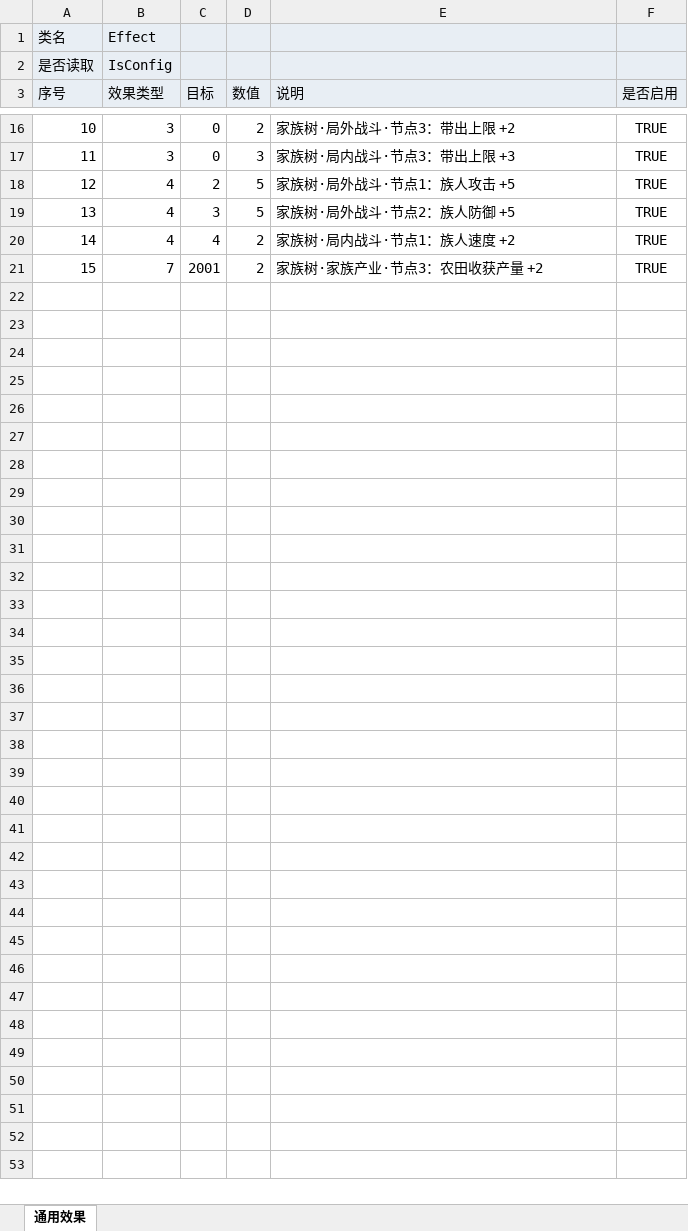
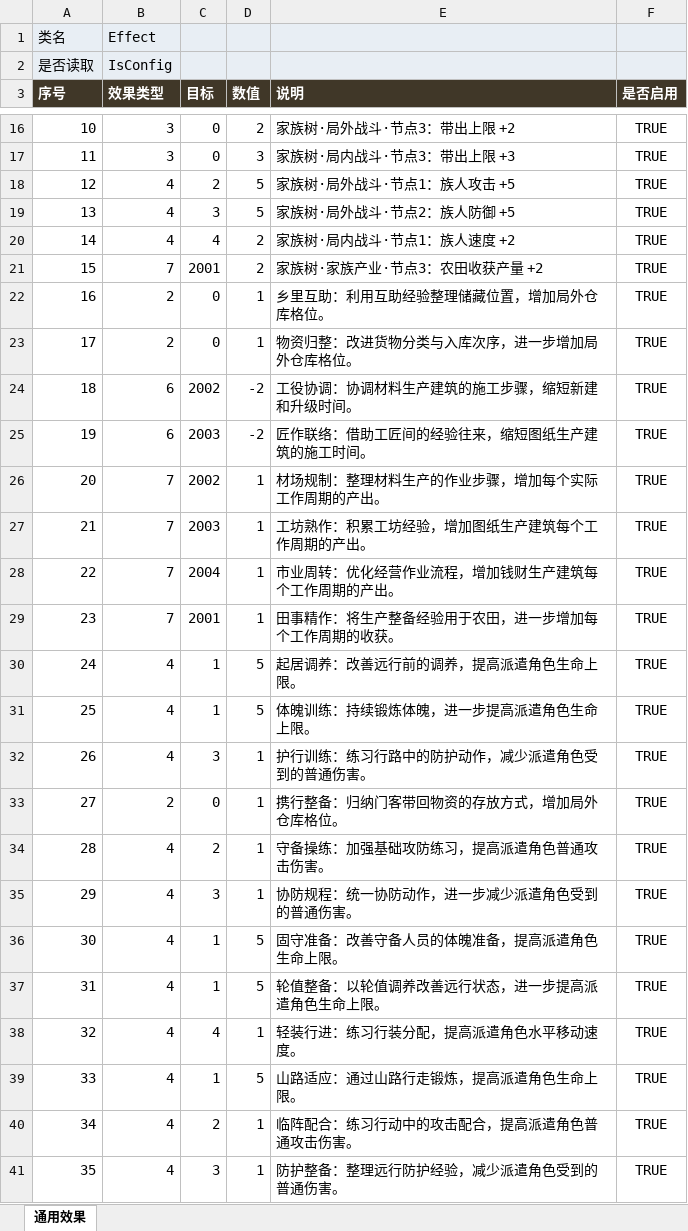
Before and after one commit to Ryan1566/Chaos_excel, an Excel workbook: EffectTable_效果表.xlsx, sheet 通用效果, drawn as a sheet; only a part is shown, gaps mark what is left out; values as stored, in another font and other column widths than the file's, no borders; the diff covers the shown part only; the diff names each change by its address in the sheet, - before the commit and + after, or states it on an @@ line.

```diff
--- a/EffectTable_效果表.xlsx (sheet 通用效果)
+++ b/EffectTable_效果表.xlsx (sheet 通用效果)
@@ A3:F3 fill: #E8EEF4 → #403728, bold: off → on, text colour: black → #FFFFFF @@
+row 22: 16 | 2 | 0 | 1 | 乡里互助：利用互助经验整理储藏位置，增加局外仓库格位。 | TRUE
+row 23: 17 | 2 | 0 | 1 | 物资归整：改进货物分类与入库次序，进一步增加局外仓库格位。 | TRUE
+row 24: 18 | 6 | 2002 | -2 | 工役协调：协调材料生产建筑的施工步骤，缩短新建和升级时间。 | TRUE
+row 25: 19 | 6 | 2003 | -2 | 匠作联络：借助工匠间的经验往来，缩短图纸生产建筑的施工时间。 | TRUE
+row 26: 20 | 7 | 2002 | 1 | 材场规制：整理材料生产的作业步骤，增加每个实际工作周期的产出。 | TRUE
+row 27: 21 | 7 | 2003 | 1 | 工坊熟作：积累工坊经验，增加图纸生产建筑每个工作周期的产出。 | TRUE
+row 28: 22 | 7 | 2004 | 1 | 市业周转：优化经营作业流程，增加钱财生产建筑每个工作周期的产出。 | TRUE
+row 29: 23 | 7 | 2001 | 1 | 田事精作：将生产整备经验用于农田，进一步增加每个工作周期的收获。 | TRUE
+row 30: 24 | 4 | 1 | 5 | 起居调养：改善远行前的调养，提高派遣角色生命上限。 | TRUE
+row 31: 25 | 4 | 1 | 5 | 体魄训练：持续锻炼体魄，进一步提高派遣角色生命上限。 | TRUE
+row 32: 26 | 4 | 3 | 1 | 护行训练：练习行路中的防护动作，减少派遣角色受到的普通伤害。 | TRUE
+row 33: 27 | 2 | 0 | 1 | 携行整备：归纳门客带回物资的存放方式，增加局外仓库格位。 | TRUE
+row 34: 28 | 4 | 2 | 1 | 守备操练：加强基础攻防练习，提高派遣角色普通攻击伤害。 | TRUE
+row 35: 29 | 4 | 3 | 1 | 协防规程：统一协防动作，进一步减少派遣角色受到的普通伤害。 | TRUE
+row 36: 30 | 4 | 1 | 5 | 固守准备：改善守备人员的体魄准备，提高派遣角色生命上限。 | TRUE
+row 37: 31 | 4 | 1 | 5 | 轮值整备：以轮值调养改善远行状态，进一步提高派遣角色生命上限。 | TRUE
+row 38: 32 | 4 | 4 | 1 | 轻装行进：练习行装分配，提高派遣角色水平移动速度。 | TRUE
+row 39: 33 | 4 | 1 | 5 | 山路适应：通过山路行走锻炼，提高派遣角色生命上限。 | TRUE
+row 40: 34 | 4 | 2 | 1 | 临阵配合：练习行动中的攻击配合，提高派遣角色普通攻击伤害。 | TRUE
+row 41: 35 | 4 | 3 | 1 | 防护整备：整理远行防护经验，减少派遣角色受到的普通伤害。 | TRUE
```
Also changed, not shown: cell formats elsewhere in this sheet, MetaSkillTreeTable_局外技能树表.xlsx, 1 other file.
